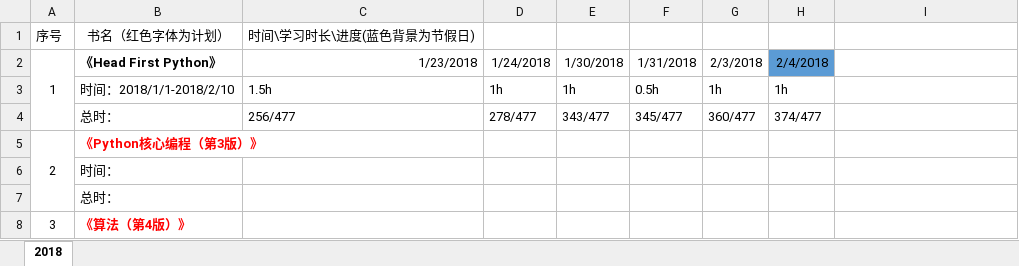
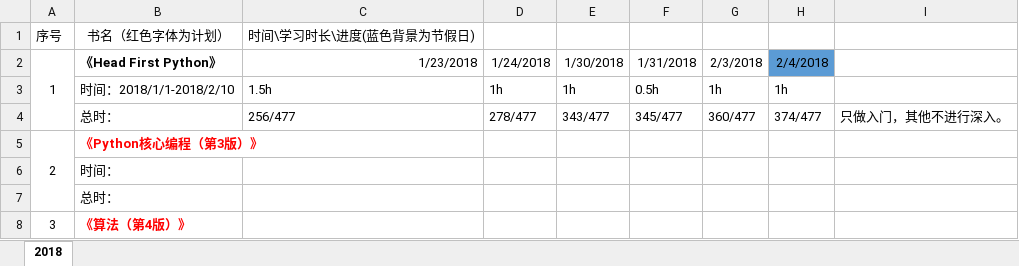
Before and after one commit to leo-qi/LearnCode, an Excel workbook: 技术书籍学习进度表.xlsx, sheet 2018, drawn as a sheet; only a part is shown; values as stored, in another font and other column widths than the file's, no borders; the diff names each change by its address in the sheet, - before the commit and + after, or states it on an @@ line.

```diff
--- a/技术书籍学习进度表.xlsx (sheet 2018)
+++ b/技术书籍学习进度表.xlsx (sheet 2018)
-I4: (empty)
+I4: 只做入门，其他不进行深入。
```
Also changed, not shown: 1 other file.
